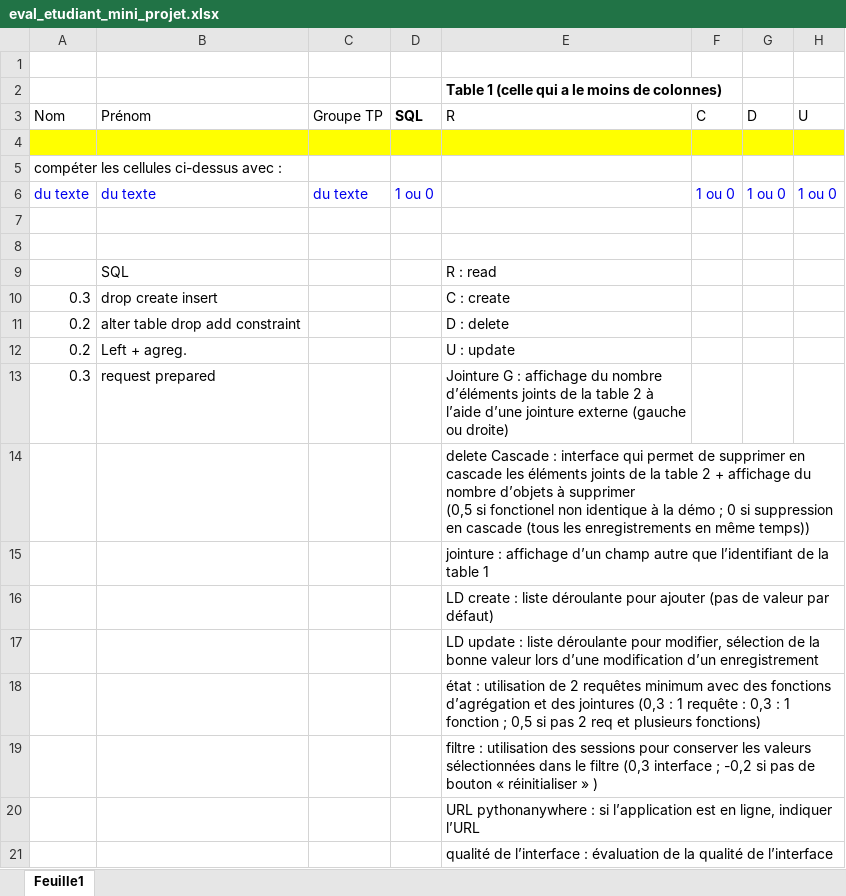
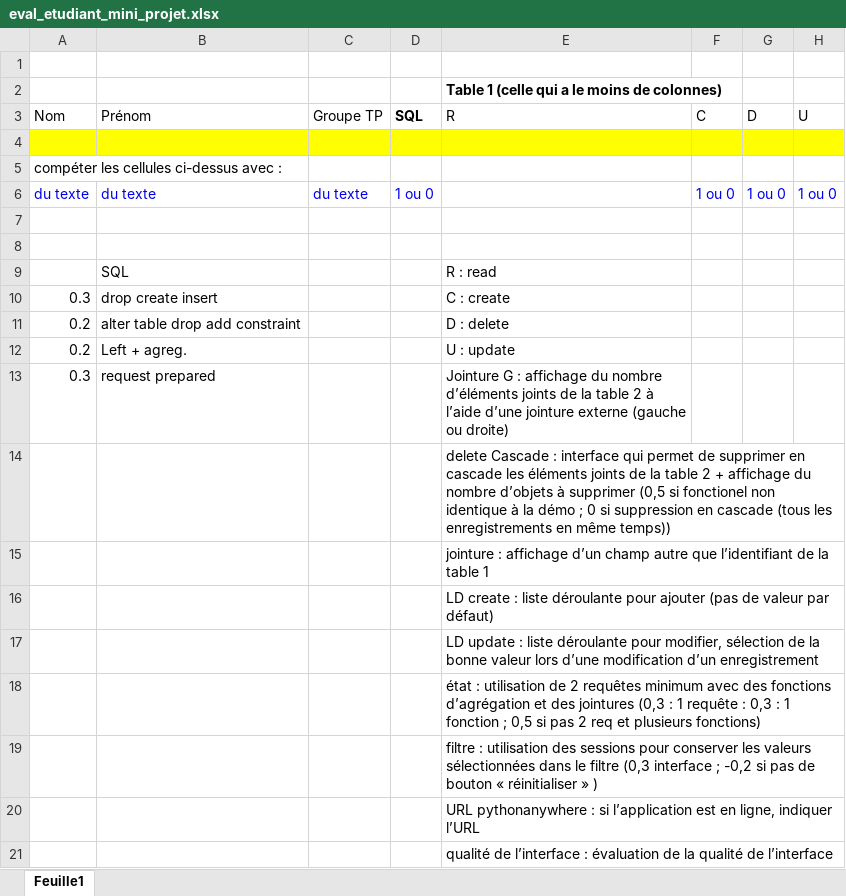
Before and after one commit to amillet90/cours-info, an Excel workbook: bdd1/source/eval_etudiant_mini_projet.xlsx, sheet Feuille1, drawn as a sheet; only a part is shown; values as stored, in another font and other column widths than the file's, no borders; the diff names each change by its address in the sheet, - before the commit and + after, or states it on an @@ line.

Commit message:
maj bdd1

```diff
--- a/bdd1/source/eval_etudiant_mini_projet.xlsx (sheet Feuille1)
+++ b/bdd1/source/eval_etudiant_mini_projet.xlsx (sheet Feuille1)
-E14: …même temps))
+E14: …même temps))
```
